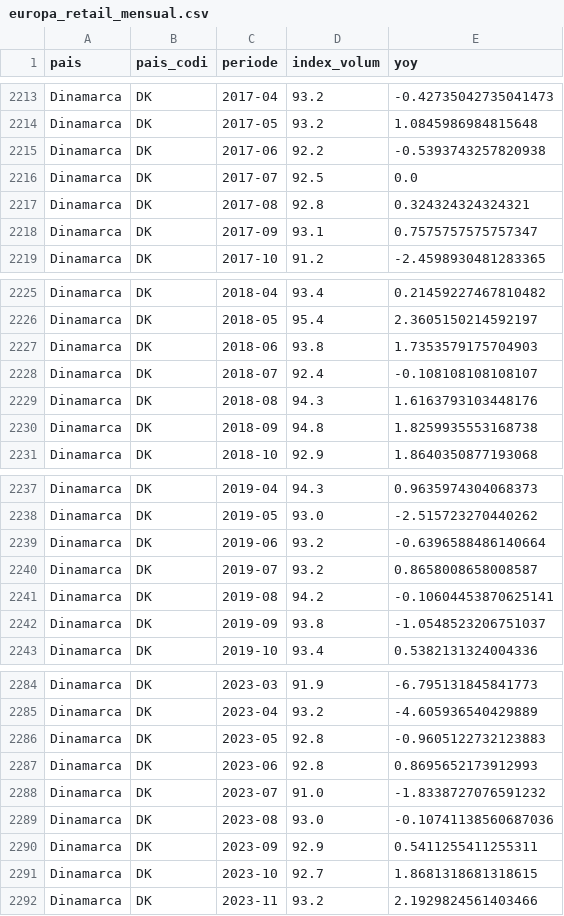
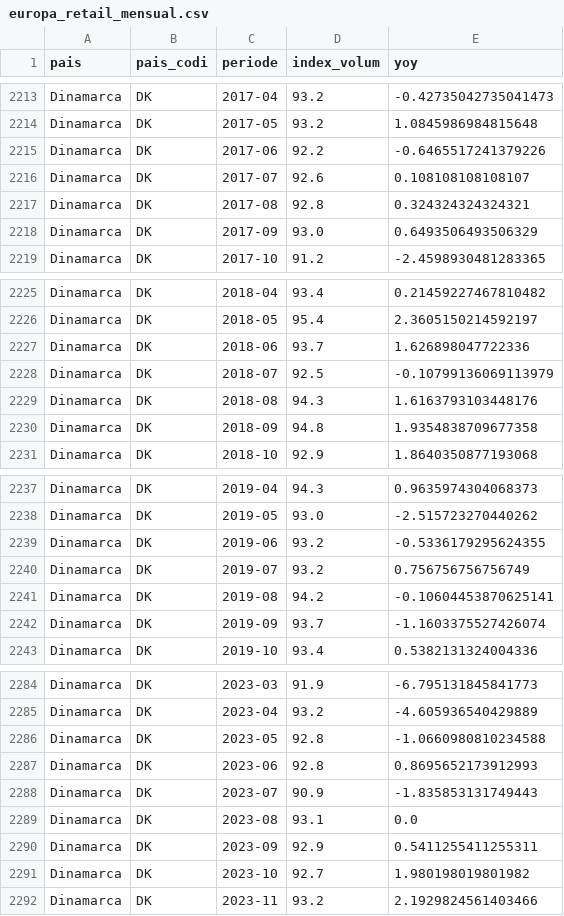
Before and after one commit to jordi-j3b3/observatori-comerc, a CSV file: data/cache/europa_retail_mensual.csv, drawn as a sheet; only a part is shown, gaps mark what is left out; the diff covers the shown part only.

```diff
--- a/data/cache/europa_retail_mensual.csv
+++ b/data/cache/europa_retail_mensual.csv
@@ -2214,6 +2214,6 @@ Dinamarca,DK,2017-04,93.2,-0.42735042735041473
 Dinamarca,DK,2017-05,93.2,1.0845986984815648
-Dinamarca,DK,2017-06,92.2,-0.5393743257820938
-Dinamarca,DK,2017-07,92.5,0.0
+Dinamarca,DK,2017-06,92.2,-0.6465517241379226
+Dinamarca,DK,2017-07,92.6,0.108108108108107
 Dinamarca,DK,2017-08,92.8,0.324324324324321
-Dinamarca,DK,2017-09,93.1,0.7575757575757347
+Dinamarca,DK,2017-09,93.0,0.6493506493506329
 Dinamarca,DK,2017-10,91.2,-2.4598930481283365
@@ -2226,6 +2226,6 @@ Dinamarca,DK,2018-04,93.4,0.21459227467810482
 Dinamarca,DK,2018-05,95.4,2.3605150214592197
-Dinamarca,DK,2018-06,93.8,1.7353579175704903
-Dinamarca,DK,2018-07,92.4,-0.108108108108107
+Dinamarca,DK,2018-06,93.7,1.626898047722336
+Dinamarca,DK,2018-07,92.5,-0.10799136069113979
 Dinamarca,DK,2018-08,94.3,1.6163793103448176
-Dinamarca,DK,2018-09,94.8,1.8259935553168738
+Dinamarca,DK,2018-09,94.8,1.9354838709677358
 Dinamarca,DK,2018-10,92.9,1.8640350877193068
@@ -2238,6 +2238,6 @@ Dinamarca,DK,2019-04,94.3,0.9635974304068373
 Dinamarca,DK,2019-05,93.0,-2.515723270440262
-Dinamarca,DK,2019-06,93.2,-0.6396588486140664
-Dinamarca,DK,2019-07,93.2,0.8658008658008587
+Dinamarca,DK,2019-06,93.2,-0.5336179295624355
+Dinamarca,DK,2019-07,93.2,0.756756756756749
 Dinamarca,DK,2019-08,94.2,-0.10604453870625141
-Dinamarca,DK,2019-09,93.8,-1.0548523206751037
+Dinamarca,DK,2019-09,93.7,-1.1603375527426074
 Dinamarca,DK,2019-10,93.4,0.5382131324004336
@@ -2285,8 +2285,8 @@ Dinamarca,DK,2023-03,91.9,-6.795131845841773
 Dinamarca,DK,2023-04,93.2,-4.605936540429889
-Dinamarca,DK,2023-05,92.8,-0.9605122732123883
+Dinamarca,DK,2023-05,92.8,-1.0660980810234588
 Dinamarca,DK,2023-06,92.8,0.8695652173912993
-Dinamarca,DK,2023-07,91.0,-1.8338727076591232
-Dinamarca,DK,2023-08,93.0,-0.10741138560687036
+Dinamarca,DK,2023-07,90.9,-1.835853131749443
+Dinamarca,DK,2023-08,93.1,0.0
 Dinamarca,DK,2023-09,92.9,0.5411255411255311
-Dinamarca,DK,2023-10,92.7,1.8681318681318615
+Dinamarca,DK,2023-10,92.7,1.980198019801982
 Dinamarca,DK,2023-11,93.2,2.1929824561403466
```
Also changed, not shown: 1 added row and 45 edited cells elsewhere in this file, 4 other files.
